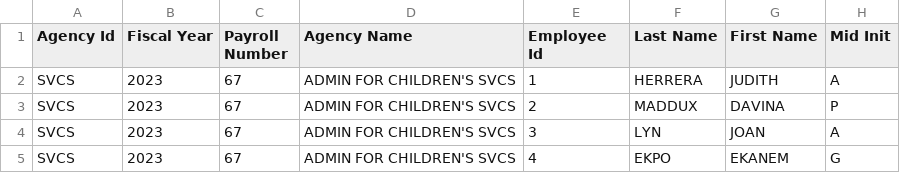
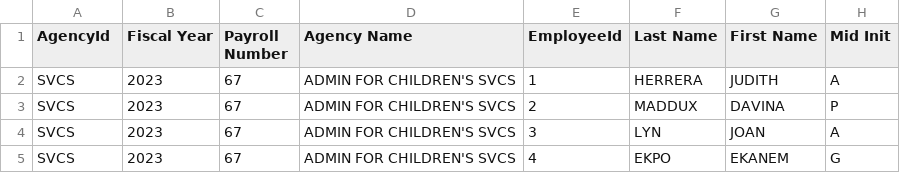
Before and after one commit to NNikhil89/Week7MidTermProject, a CSV file: Citywide_Payroll_Data__Fiscal_Year.csv, drawn as a sheet; only a part is shown; the diff names each change by its address in the sheet, - before the commit and + after, or states it on an @@ line.

Commit message:
Add files via upload

```diff
--- a/Citywide_Payroll_Data__Fiscal_Year.csv
+++ b/Citywide_Payroll_Data__Fiscal_Year.csv
-A1: Agency Id
+A1: AgencyId
-E1: Employee Id
+E1: EmployeeId
```
